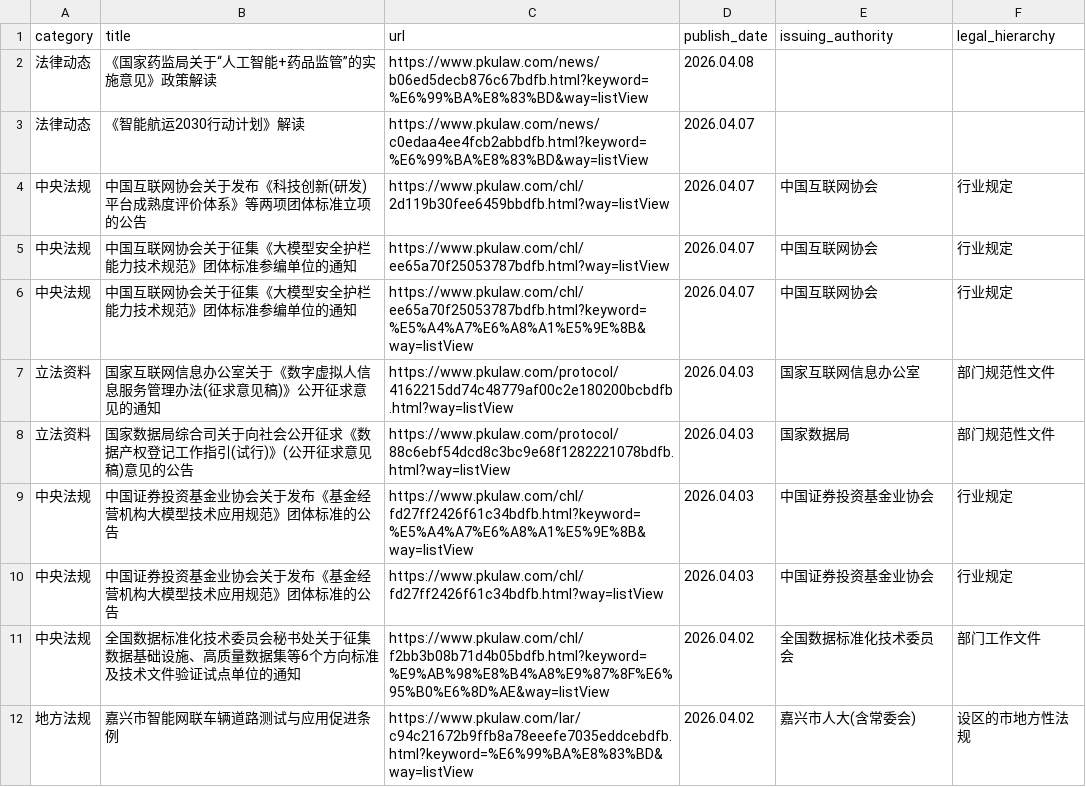
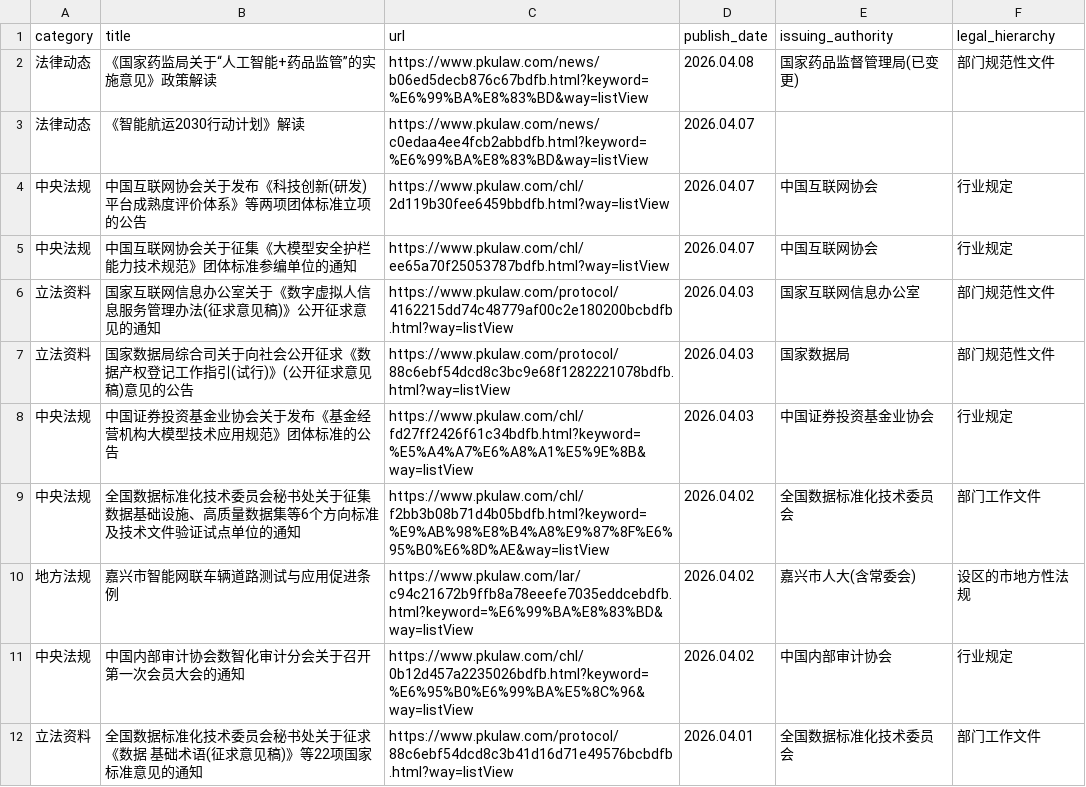
Before and after one commit to youngfish42/law_query, a CSV file: 法规.csv, drawn as a sheet; only a part is shown; the shorter side is filled out with more unchanged rows; the diff covers the shown part only.

```diff
--- a/法规.csv
+++ b/法规.csv
@@ -1,3 +1,3 @@
 category,title,url,publish_date,issuing_authority,legal_hierarchy
-法律动态,《国家药监局关于“人工智能+药品监管”的实施意见》政策解读,https://www.pkulaw.com/news/b06ed5decb876c67bdfb.html?keyword=%E6%99%BA%E8%83%BD&way=listView,2026.04.08,,
+法律动态,《国家药监局关于“人工智能+药品监管”的实施意见》政策解读,https://www.pkulaw.com/news/b06ed5decb876c67bdfb.html?keyword=%E6%99%BA%E8%83%BD&way=listView,2026.04.08,国家药品监督管理局(已变更),部门规范性文件
 法律动态,《智能航运2030行动计划》解读,https://www.pkulaw.com/news/c0edaa4ee4fcb2abbdfb.html?keyword=%E6%99%BA%E8%83%BD&way=listView,2026.04.07,,
@@ -5,3 +5,2 @@
 中央法规,中国互联网协会关于征集《大模型安全护栏能力技术规范》团体标准参编单位的通知,https://www.pkulaw.com/chl/ee65a70f25053787bdfb.html?way=listView,2026.04.07,中国互联网协会,行业规定
-中央法规,中国互联网协会关于征集《大模型安全护栏能力技术规范》团体标准参编单位的通知,https://www.pkulaw.com/chl/ee65a70f25053787bdfb.html?keyword=%E5%A4%A7%E6%A8%A1%E5%9E%8B&way=listView,2026.04.07,中国互联网协会,行业规定
 立法资料,国家互联网信息办公室关于《数字虚拟人信息服务管理办法(征求意见稿)》公开征求意见的通知,https://www.pkulaw.com/protocol/4162215dd74c48779af00c2e180200bcbdfb.html?way=listView,2026.04.03,国家互联网信息办公室,部门规范性文件
@@ -9,3 +8,2 @@
 中央法规,中国证券投资基金业协会关于发布《基金经营机构大模型技术应用规范》团体标准的公告,https://www.pkulaw.com/chl/fd27ff2426f61c34bdfb.html?keyword=%E5%A4%A7%E6%A8%A1%E5%9E%8B&way=listView,2026.04.03,中国证券投资基金业协会,行业规定
-中央法规,中国证券投资基金业协会关于发布《基金经营机构大模型技术应用规范》团体标准的公告,https://www.pkulaw.com/chl/fd27ff2426f61c34bdfb.html?way=listView,2026.04.03,中国证券投资基金业协会,行业规定
 中央法规,全国数据标准化技术委员会秘书处关于征集数据基础设施、高质量数据集等6个方向标准及技术文件验证试点单位的通知,https://www.pkulaw.com/chl/f2bb3b08b71d4b05bdfb.html?keyword=%E9%AB%98%E8%B4%A8%E9%87%8F%E6%95%B0%E6%8D%AE&way=listView,2026.04.02,全国数据标准化技术委员会,部门工作文件
```
Also changed, not shown: 1 added row and 4 removed rows elsewhere in this file, 2 other files.
